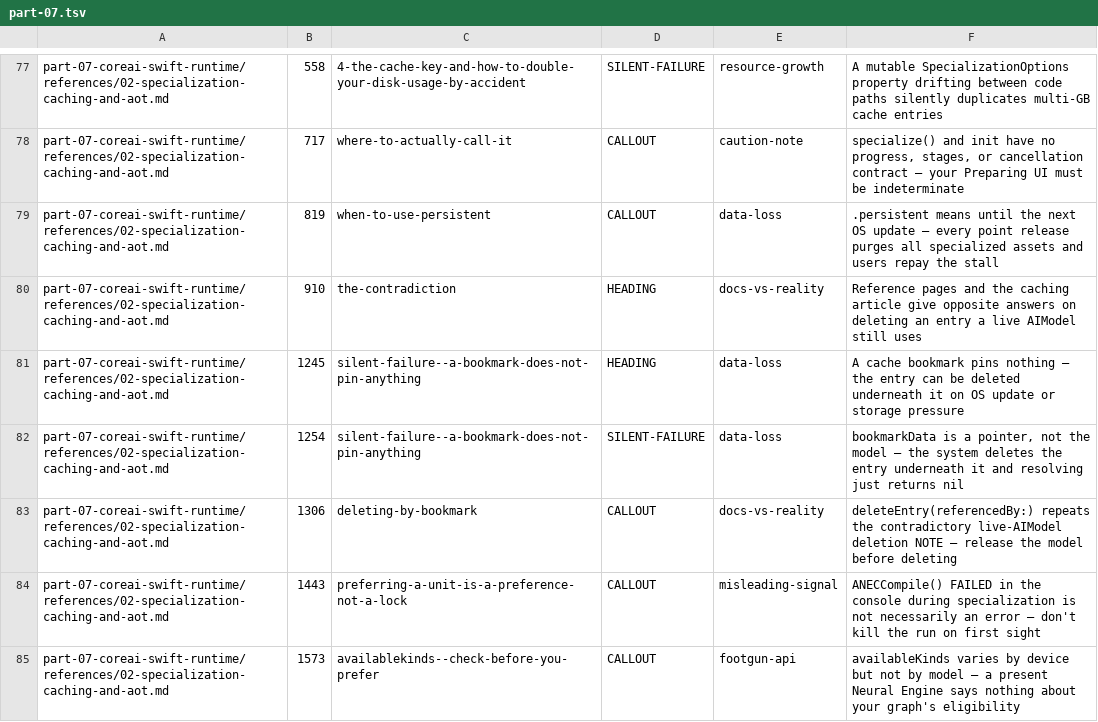
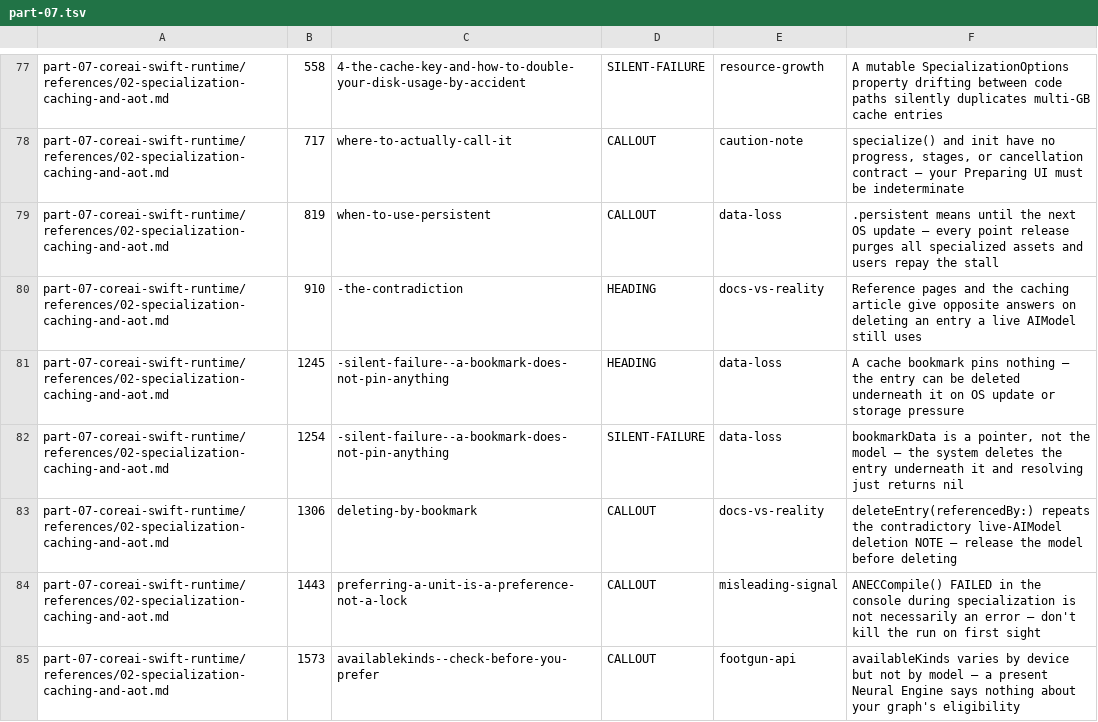
Before and after one commit to hbmartin/Foundation-Models-and-Core-AI-and-MLX-skills, a TSV file: notes/synthesis/callout-classifications/part-07.tsv, drawn as a sheet; only a part is shown, gaps mark what is left out; the diff covers the shown part only; the diff names each change by its address in the sheet, - before the commit and + after, or states it on an @@ line.

```diff
--- a/notes/synthesis/callout-classifications/part-07.tsv
+++ b/notes/synthesis/callout-classifications/part-07.tsv
-C80: the-contradiction
+C80: -the-contradiction
-C81:C82: silent-failure--a-bookmark-does-not-pin-anything
+C81:C82: -silent-failure--a-bookmark-does-not-pin-anything
```
Also changed, not shown: 13 edited cells elsewhere in this file, notes/snippet-verification/results.tsv, notes/synthesis/callout-classifications/part-08.tsv, 31 other files.
